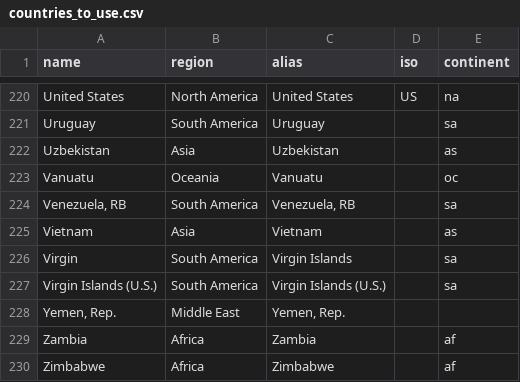
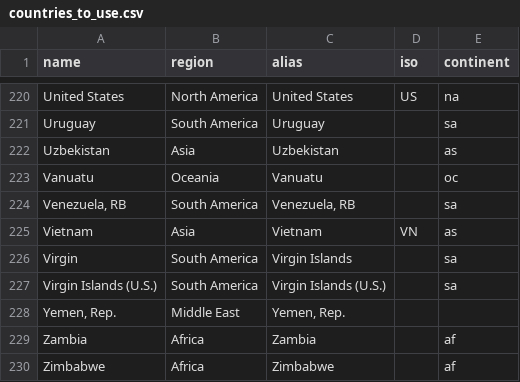
Before and after one commit to enumera/ds_project, a CSV file: countries_to_use.csv, drawn as a sheet; only a part is shown, gaps mark what is left out; the diff covers the shown part only.

```diff
--- a/countries_to_use.csv
+++ b/countries_to_use.csv
@@ -224,3 +224,3 @@ Vanuatu,Oceania,Vanuatu,,oc
 "Venezuela, RB",South America,"Venezuela, RB",,sa
-Vietnam,Asia,Vietnam,,as
+Vietnam,Asia,Vietnam,VN,as
 Virgin,South America,Virgin Islands,,sa
```
Also changed, not shown: 14 added rows and 7 edited cells elsewhere in this file, 6 other files.
